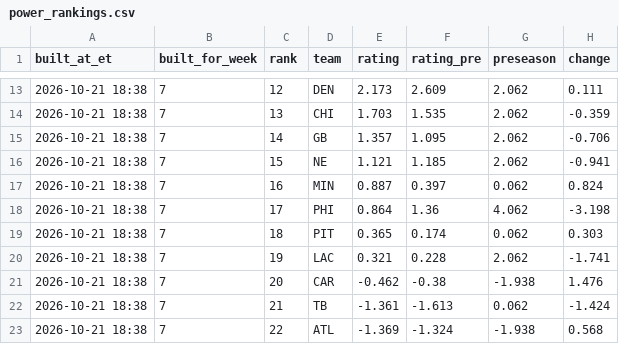
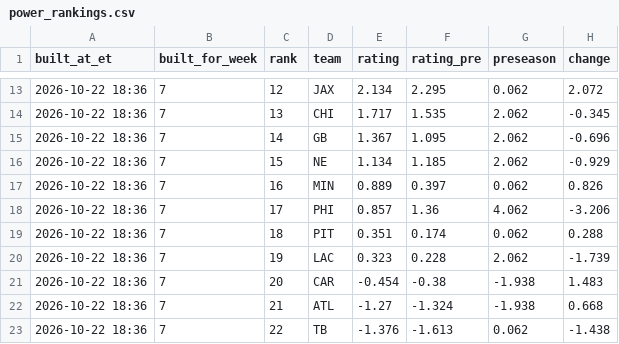
Before and after one commit to dprouty042/survivor, a CSV file: data/power_rankings.csv, drawn as a sheet; only a part is shown, gaps mark what is left out; the diff covers the shown part only.

```diff
--- a/data/power_rankings.csv
+++ b/data/power_rankings.csv
@@ -13,11 +13,11 @@ built_at_et,built_for_week,rank,team,rating,rating_pre,preseason,change
-2026-10-21 18:38,7,12,DEN,2.173,2.609,2.062,0.111
-2026-10-21 18:38,7,13,CHI,1.703,1.535,2.062,-0.359
-2026-10-21 18:38,7,14,GB,1.357,1.095,2.062,-0.706
-2026-10-21 18:38,7,15,NE,1.121,1.185,2.062,-0.941
-2026-10-21 18:38,7,16,MIN,0.887,0.397,0.062,0.824
-2026-10-21 18:38,7,17,PHI,0.864,1.36,4.062,-3.198
-2026-10-21 18:38,7,18,PIT,0.365,0.174,0.062,0.303
-2026-10-21 18:38,7,19,LAC,0.321,0.228,2.062,-1.741
-2026-10-21 18:38,7,20,CAR,-0.462,-0.38,-1.938,1.476
-2026-10-21 18:38,7,21,TB,-1.361,-1.613,0.062,-1.424
-2026-10-21 18:38,7,22,ATL,-1.369,-1.324,-1.938,0.568
+2026-10-22 18:36,7,12,JAX,2.134,2.295,0.062,2.072
+2026-10-22 18:36,7,13,CHI,1.717,1.535,2.062,-0.345
+2026-10-22 18:36,7,14,GB,1.367,1.095,2.062,-0.696
+2026-10-22 18:36,7,15,NE,1.134,1.185,2.062,-0.929
+2026-10-22 18:36,7,16,MIN,0.889,0.397,0.062,0.826
+2026-10-22 18:36,7,17,PHI,0.857,1.36,4.062,-3.206
+2026-10-22 18:36,7,18,PIT,0.351,0.174,0.062,0.288
+2026-10-22 18:36,7,19,LAC,0.323,0.228,2.062,-1.739
+2026-10-22 18:36,7,20,CAR,-0.454,-0.38,-1.938,1.483
+2026-10-22 18:36,7,21,ATL,-1.27,-1.324,-1.938,0.668
+2026-10-22 18:36,7,22,TB,-1.376,-1.613,0.062,-1.438
```
Also changed, not shown: 80 edited cells elsewhere in this file, data/line_snapshots.csv, data/power_rankings_history.csv, 8 other files.
